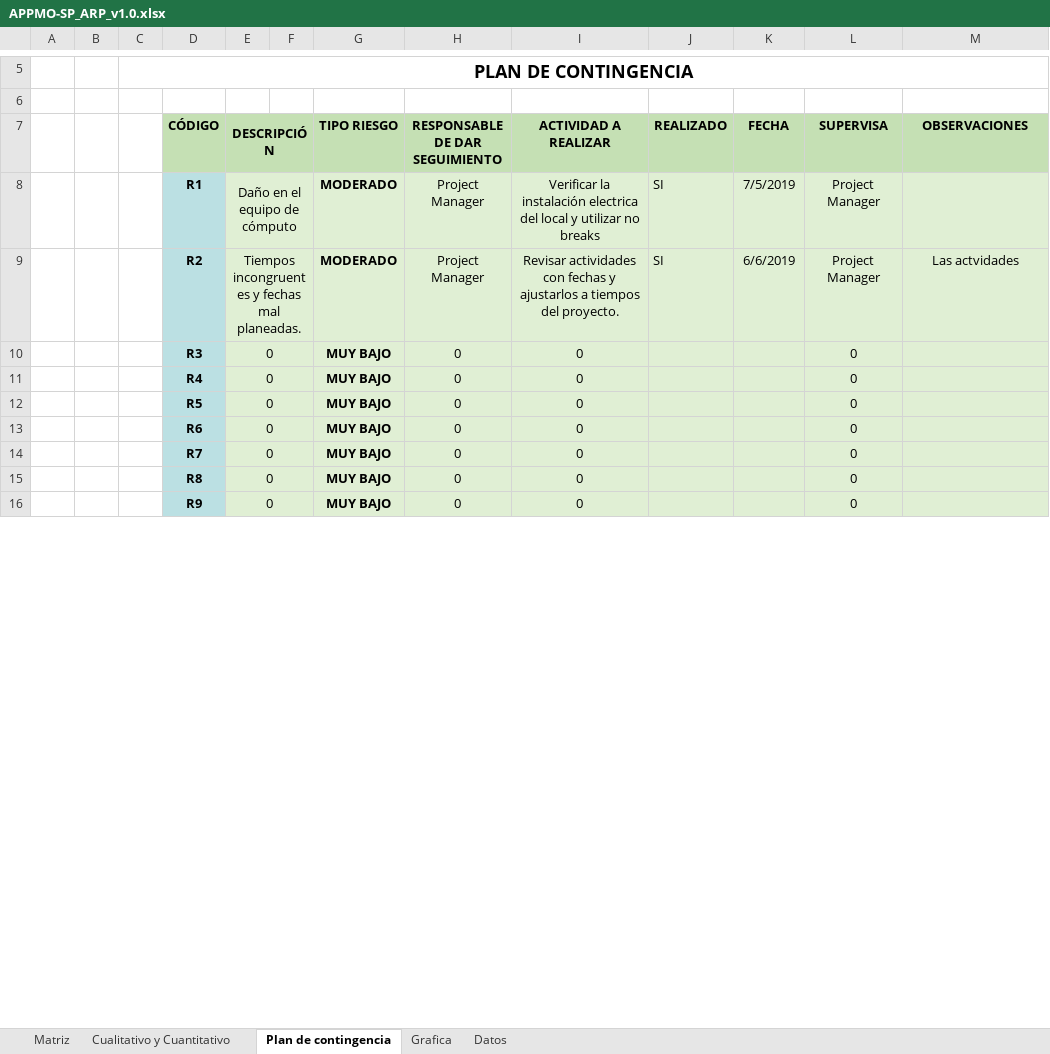
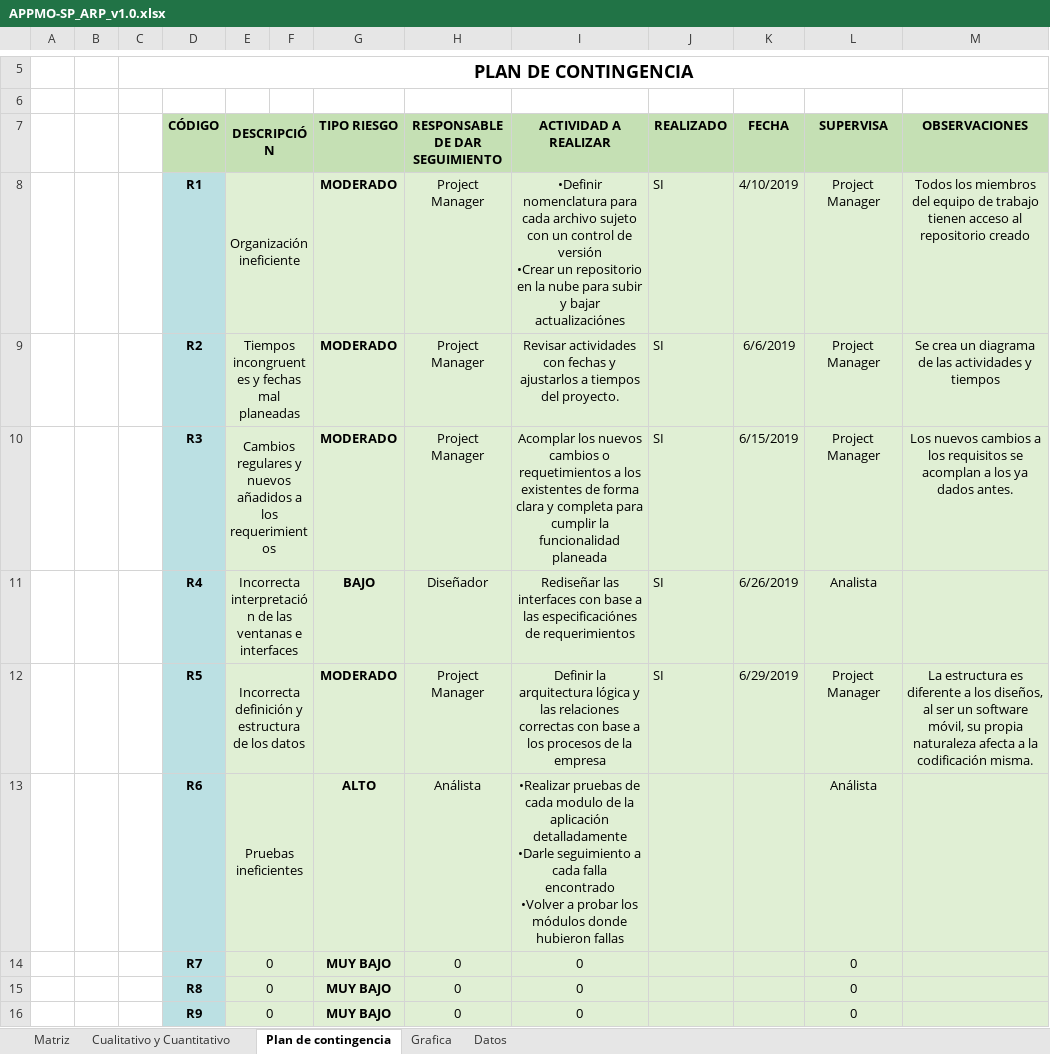
Before and after one commit to SM-ROOT/SM-ROOT, an Excel workbook: Entregables/V. Análisis de riesgo del proyecto de TI/APPMO-SP_ARP_v1.0.xlsx, sheet Plan de contingencia, drawn as a sheet; only a part is shown, gaps mark what is left out; values as stored, in another font and other column widths than the file's, no borders; removed rows and columns are numbered as before the commit, all else as after; ↵ is a line break in a cell; the diff names each change by its address in the sheet, - before the commit and + after, or states it on an @@ line.

```diff
--- a/Entregables/V. Análisis de riesgo del proyecto de TI/APPMO-SP_ARP_v1.0.xlsx (sheet Plan de contingencia)
+++ b/Entregables/V. Análisis de riesgo del proyecto de TI/APPMO-SP_ARP_v1.0.xlsx (sheet Plan de contingencia)
-E8 (DESCRIPCIÓN): Daño en el equipo de cómputo
+E8 (DESCRIPCIÓN): Organización ineficiente
-I8 (ACTIVIDAD A REALIZAR): Verificar la instalación electrica del local y utilizar no breaks
+I8 (ACTIVIDAD A REALIZAR): •Definir nomenclatura para cada archivo sujeto con un control de versión ↵ •Crear un repositorio en la nube para subir y bajar actualizaciónes
-K8 (FECHA): 7/5/2019
+K8 (FECHA): 4/10/2019
-M8 (OBSERVACIONES): (empty)
+M8 (OBSERVACIONES): Todos los miembros del equipo de trabajo tienen acceso al repositorio creado
-E9 (DESCRIPCIÓN): Tiempos incongruentes y fechas mal planeadas.
+E9 (DESCRIPCIÓN): Tiempos incongruentes y fechas mal planeadas
-M9 (OBSERVACIONES): Las actvidades
+M9 (OBSERVACIONES): Se crea un diagrama de las actividades y tiempos
-row 10:  |  |  | R3 | 0 |  | MUY BAJO | 0 | 0 |  |  | 0
-row 11:  |  |  | R4 | 0 |  | MUY BAJO | 0 | 0 |  |  | 0
-row 12:  |  |  | R5 | 0 |  | MUY BAJO | 0 | 0 |  |  | 0
-row 13:  |  |  | R6 | 0 |  | MUY BAJO | 0 | 0 |  |  | 0
+row 10:  |  |  | R3 | Cambios regulares y nuevos añadidos a los requerimientos |  | MODERADO | Project Manager | Acomplar los nuevos cambios o requetimientos a los existentes de forma clara y completa para cumplir la funcionalidad planeada | SI | 6/15/2019 | Project Manager | Los nuevos cambios a los requisitos se acomplan a los ya dados antes.
+row 11:  |  |  | R4 | Incorrecta interpretación de las ventanas e interfaces |  | BAJO | Diseñador | Rediseñar las interfaces con base a las especificaciónes de requerimientos | SI | 6/26/2019 | Analista
+row 12:  |  |  | R5 | Incorrecta definición y estructura de los datos |  | MODERADO | Project Manager | Definir la arquitectura lógica y las relaciones correctas con base a los procesos de la empresa | SI | 6/29/2019 | Project Manager | La estructura es diferente a los diseños, al ser un software móvil, su propia naturaleza afecta a la codificación misma.
+row 13:  |  |  | R6 | Pruebas ineficientes |  | ALTO | Análista | •Realizar pruebas de cada modulo de la aplicación detalladamente ↵ •Darle seguimiento a cada falla encontrado ↵ •Volver a probar los módulos donde hubieron fallas |  |  | Análista
```
Also changed, not shown: sheet Cualitativo y Cuantitativo, sheet Matriz, sheet Grafica, 3 other files.
